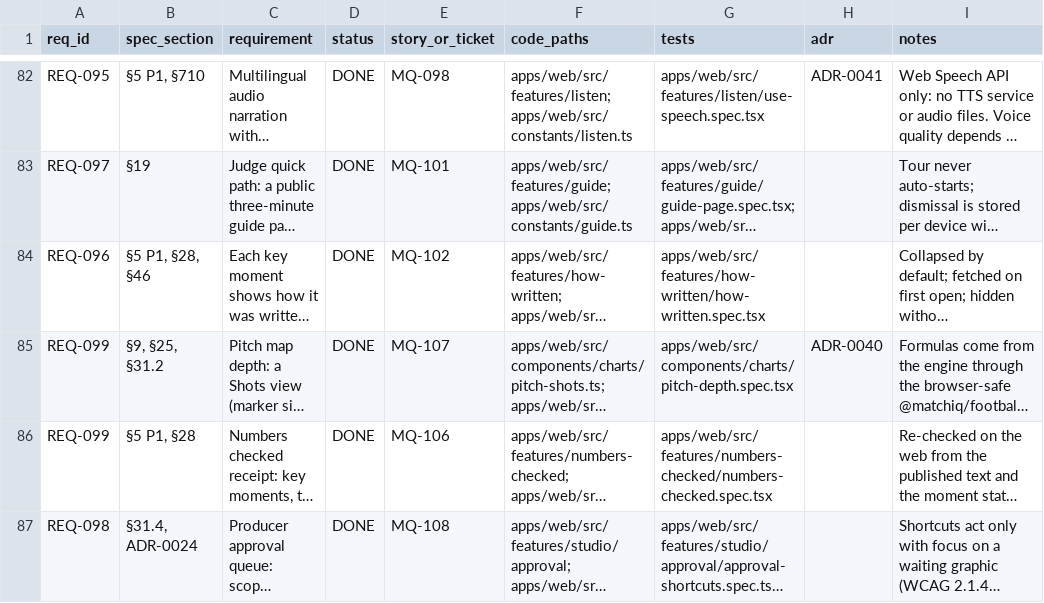
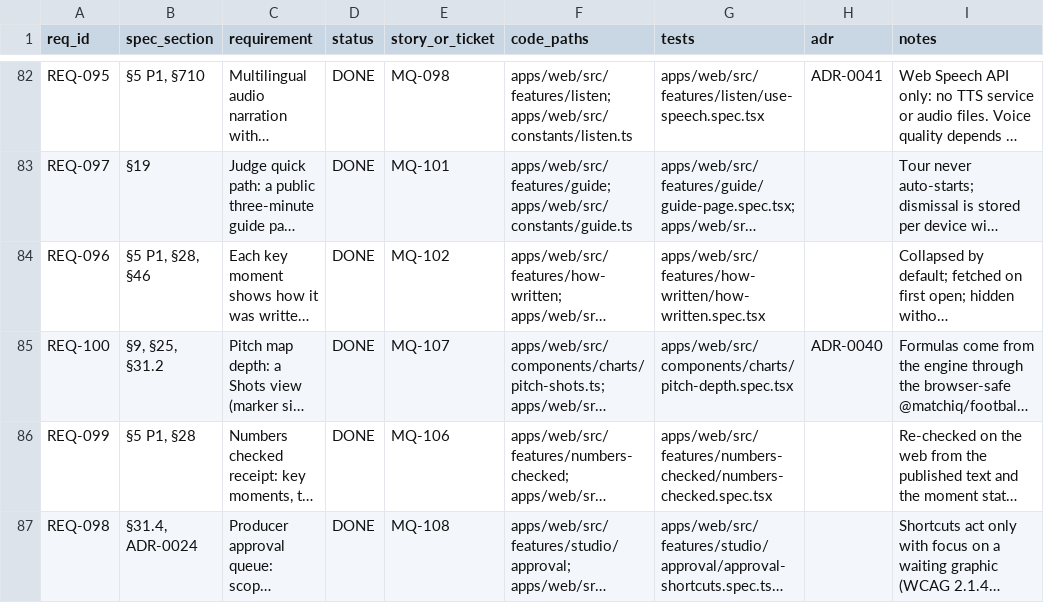
Before and after one commit to WapSecure/matchiq, a CSV file: docs/requirements-traceability.csv, drawn as a sheet; only a part is shown, gaps mark what is left out; long unchanged cells end in …; the diff names each change by its address in the sheet, - before the commit and + after, or states it on an @@ line.

Commit message:
docs: renumber MQ-107 requirement to REQ-100

```diff
--- a/docs/requirements-traceability.csv
+++ b/docs/requirements-traceability.csv
-A85 (req_id): REQ-099
+A85 (req_id): REQ-100
```
